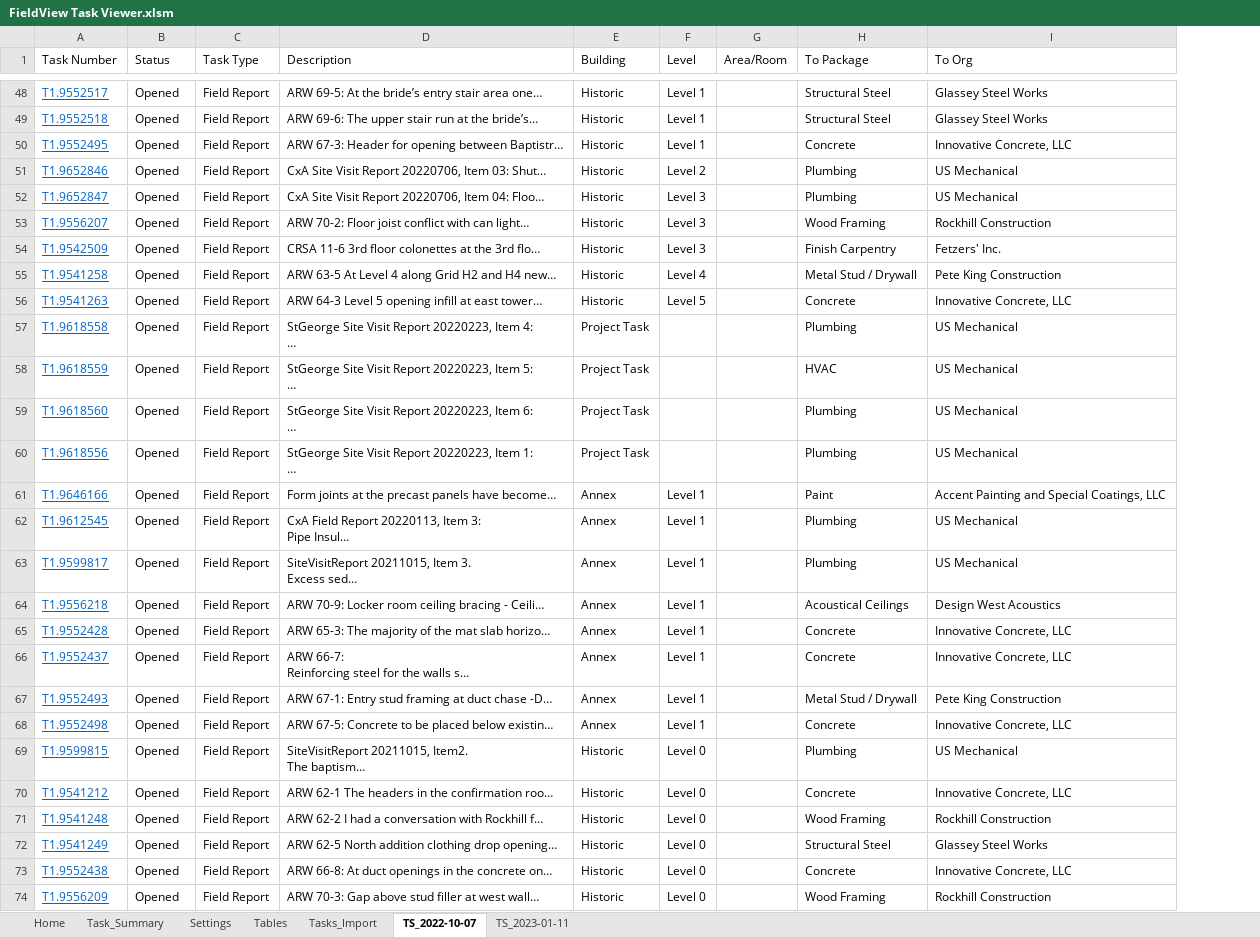
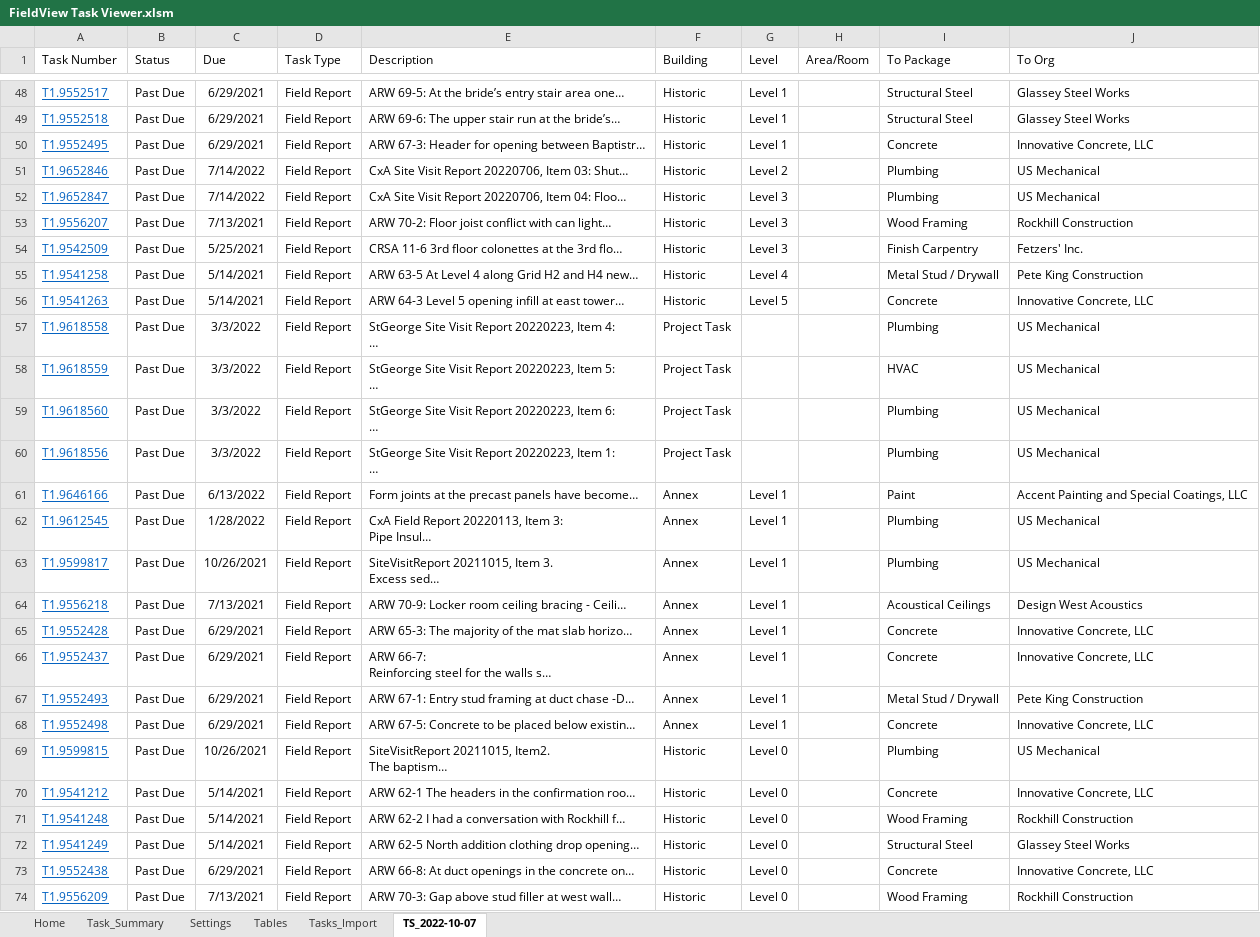
Before and after one commit to CamronWalker/fieldview-task-summary, an Excel workbook: FieldView Task Viewer.xlsm, sheet TS_2022-10-07, drawn as a sheet; only a part is shown, gaps mark what is left out; values as stored, in another font and other column widths than the file's, no borders; conditional formats and table styles not drawn; the diff covers the shown part only; the diff names each change by its address in the sheet, - before the commit and + after, or states it on an @@ line.

Commit message:
Fix issues with adding "Past Due" status

```diff
--- a/FieldView Task Viewer.xlsm (sheet TS_2022-10-07)
+++ b/FieldView Task Viewer.xlsm (sheet TS_2022-10-07)
-sheet tab: TS_2023-01-11
+column C (Due), rows 48-74: 6/29/2021 | 6/29/2021 | 6/29/2021 | 7/14/2022 | 7/14/2022 | 7/13/2021 | 5/25/2021 | 5/14/2021 | 5/14/2021 | 3/3/2022 | 3/3/2022 | 3/3/2022 | 3/3/2022 | 6/13/2022 | 1/28/2022 | 10/26/2021 | 7/13/2021 | 6/29/2021 | 6/29/2021 | 6/29/2021 | 6/29/2021 | 10/26/2021 | 5/14/2021 | 5/14/2021 | 5/14/2021 | 6/29/2021 | 7/13/2021
-B48:B74 (Status): Opened
+B48:B74 (Status): Past Due
```
Also changed, not shown: 151 edited cells elsewhere in this sheet, sheet Tasks_Import, sheet Task_Summary, sheet Tables, sheet Settings, sheet Home, formulas that keep their value, charts or pictures, 2 other files.
